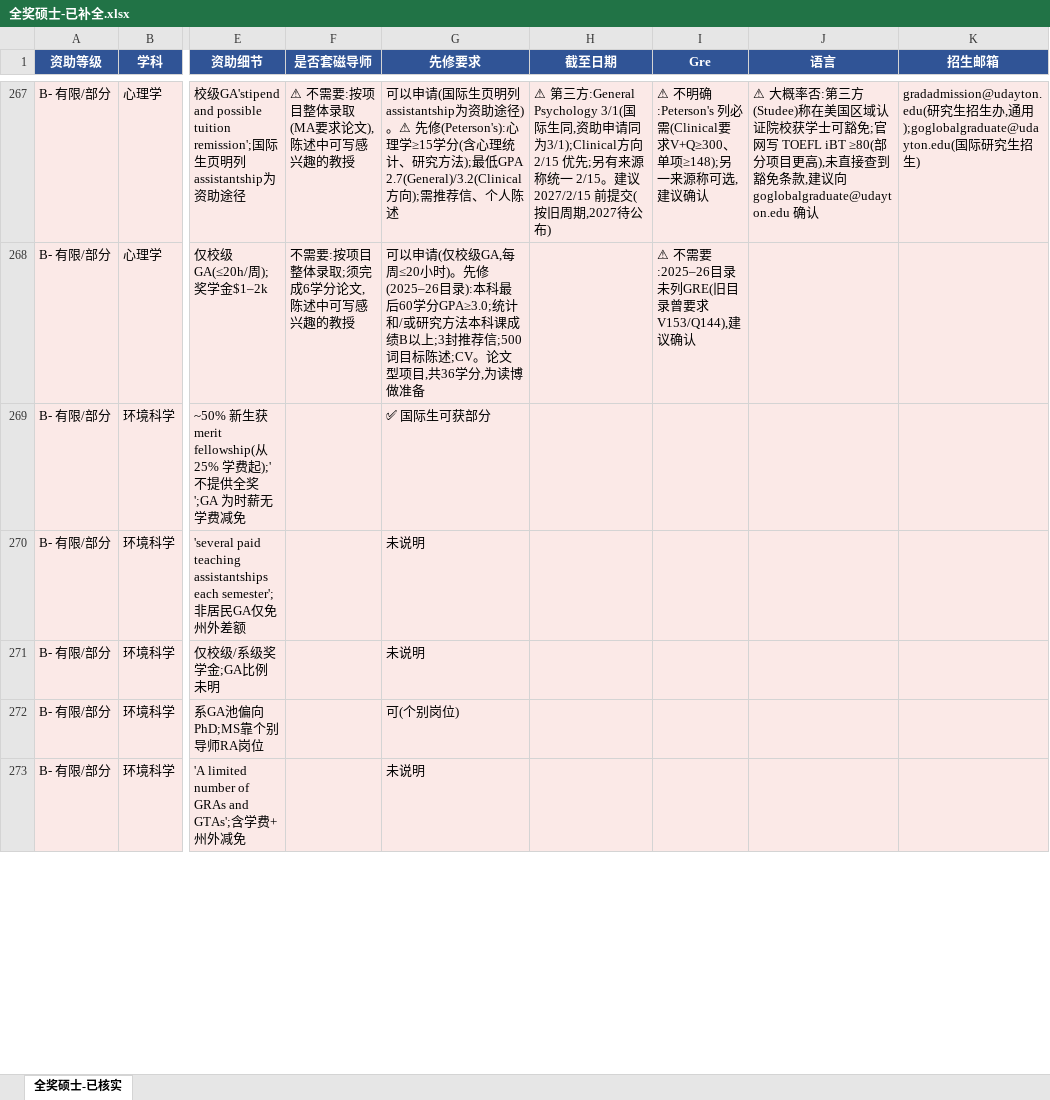
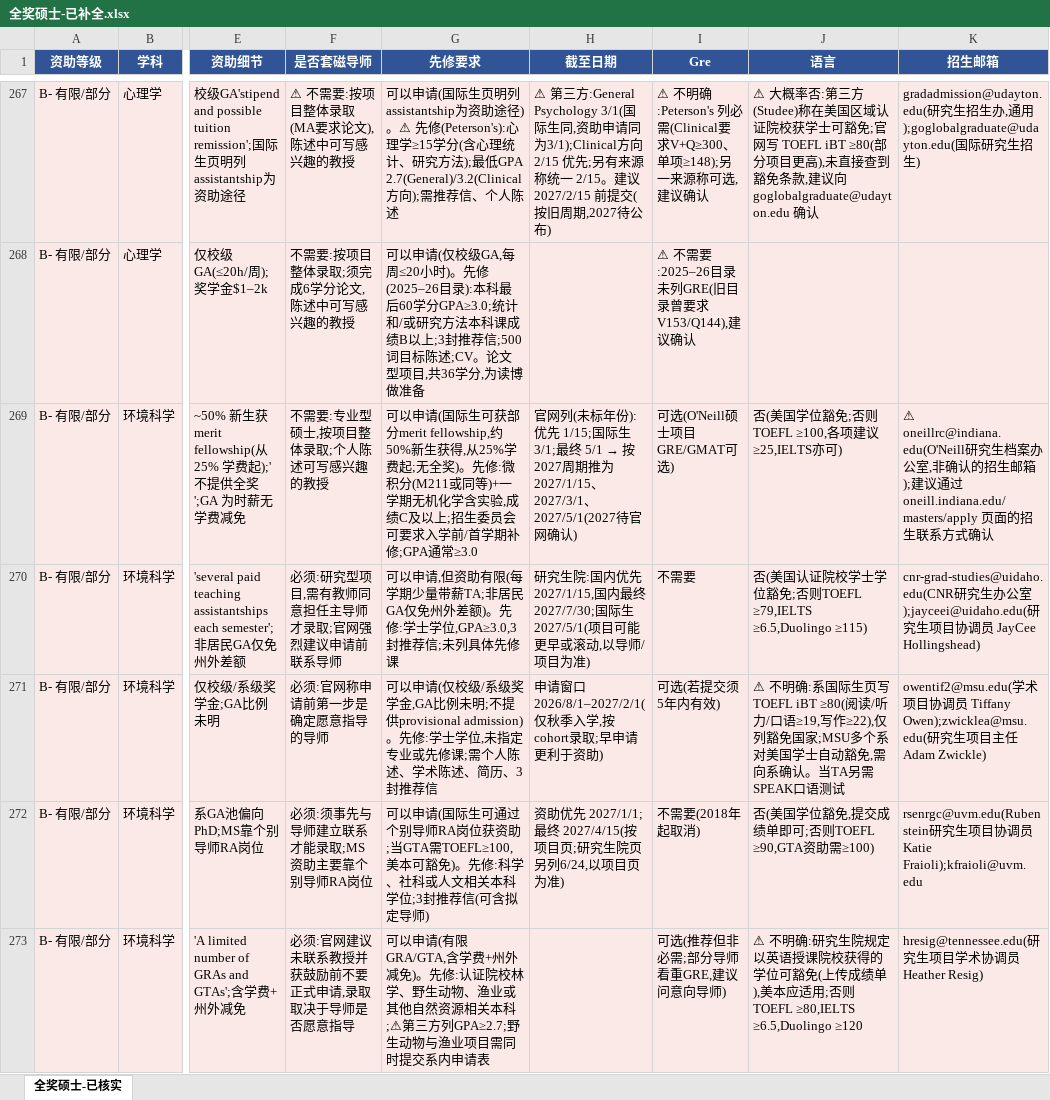
Before and after one commit to dazauzai/temp, an Excel workbook: 全奖硕士-已补全.xlsx, sheet 全奖硕士-已核实, drawn as a sheet; only a part is shown, gaps mark what is left out; values as stored, in another font and other column widths than the file's, no borders; the diff covers the shown part only; the diff names each change by its address in the sheet, - before the commit and + after, or states it on an @@ line.

```diff
--- a/全奖硕士-已补全.xlsx (sheet 全奖硕士-已核实)
+++ b/全奖硕士-已补全.xlsx (sheet 全奖硕士-已核实)
-F269 (是否套磁导师): (empty)
+F269 (是否套磁导师): 不需要:专业型硕士,按项目整体录取;个人陈述可写感兴趣的教授
-G269 (先修要求): ✅ 国际生可获部分
+G269 (先修要求): 可以申请(国际生可获部分merit fellowship,约50%新生获得,从25%学费起;无全奖)。先修:微积分(M211或同等)+一学期无机化学含实验,成绩C及以上;招生委员会可要求入学前/首学期补修;GPA通常≥3.0
@@ H269 (截至日期): (empty) → 官网列(未标年份):优先 1/15;国际生 3/1;最终 5/1 → 按2027周期推为 2027/1/15、2027/3/1、2027/5/1(2027待官网确认) @@
-I269 (Gre): (empty)
+I269 (Gre): 可选(O'Neill硕士项目GRE/GMAT可选)
-J269 (语言): (empty)
+J269 (语言): 否(美国学位豁免;否则TOEFL ≥100,各项建议≥25,IELTS亦可)
-K269 (招生邮箱): (empty)
+K269 (招生邮箱): ⚠ oneillrc@indiana.edu(O'Neill研究生档案办公室,非确认的招生邮箱);建议通过 oneill.indiana.edu/masters/apply 页面的招生联系方式确认
-F270 (是否套磁导师): (empty)
+F270 (是否套磁导师): 必须:研究型项目,需有教师同意担任主导师才录取;官网强烈建议申请前联系导师
-G270 (先修要求): 未说明
+G270 (先修要求): 可以申请,但资助有限(每学期少量带薪TA;非居民GA仅免州外差额)。先修:学士学位,GPA≥3.0,3封推荐信;未列具体先修课
-H270 (截至日期): (empty)
+H270 (截至日期): 研究生院:国内优先 2027/1/15,国内最终 2027/7/30;国际生 2027/5/1(项目可能更早或滚动,以导师/项目为准)
-I270 (Gre): (empty)
+I270 (Gre): 不需要
-J270 (语言): (empty)
+J270 (语言): 否(美国认证院校学士学位豁免;否则TOEFL ≥79,IELTS ≥6.5,Duolingo ≥115)
-K270 (招生邮箱): (empty)
+K270 (招生邮箱): cnr-grad-studies@uidaho.edu(CNR研究生办公室);jayceei@uidaho.edu(研究生项目协调员 JayCee Hollingshead)
-F271 (是否套磁导师): (empty)
+F271 (是否套磁导师): 必须:官网称申请前第一步是确定愿意指导的导师
-G271 (先修要求): 未说明
+G271 (先修要求): 可以申请(仅校级/系级奖学金,GA比例未明;不提供provisional admission)。先修:学士学位,未指定专业或先修课;需个人陈述、学术陈述、简历、3封推荐信
-H271 (截至日期): (empty)
+H271 (截至日期): 申请窗口 2026/8/1–2027/2/1(仅秋季入学,按cohort录取;早申请更利于资助)
-I271 (Gre): (empty)
+I271 (Gre): 可选(若提交须5年内有效)
-J271 (语言): (empty)
+J271 (语言): ⚠ 不明确:系国际生页写TOEFL iBT ≥80(阅读/听力/口语≥19,写作≥22),仅列豁免国家;MSU多个系对美国学士自动豁免,需向系确认。当TA另需SPEAK口语测试
-K271 (招生邮箱): (empty)
+K271 (招生邮箱): owentif2@msu.edu(学术项目协调员 Tiffany Owen);zwicklea@msu.edu(研究生项目主任 Adam Zwickle)
-F272 (是否套磁导师): (empty)
+F272 (是否套磁导师): 必须:须事先与导师建立联系才能录取;MS资助主要靠个别导师RA岗位
-G272 (先修要求): 可(个别岗位)
+G272 (先修要求): 可以申请(国际生可通过个别导师RA岗位获资助;当GTA需TOEFL≥100,美本可豁免)。先修:科学、社科或人文相关本科学位;3封推荐信(可含拟定导师)
-H272 (截至日期): (empty)
+H272 (截至日期): 资助优先 2027/1/1;最终 2027/4/15(按项目页;研究生院页另列6/24,以项目页为准)
-I272 (Gre): (empty)
+I272 (Gre): 不需要(2018年起取消)
-J272 (语言): (empty)
+J272 (语言): 否(美国学位豁免,提交成绩单即可;否则TOEFL ≥90,GTA资助需≥100)
-K272 (招生邮箱): (empty)
+K272 (招生邮箱): rsenrgc@uvm.edu(Rubenstein研究生项目协调员 Katie Fraioli);kfraioli@uvm.edu
-F273 (是否套磁导师): (empty)
+F273 (是否套磁导师): 必须:官网建议未联系教授并获鼓励前不要正式申请,录取取决于导师是否愿意指导
-G273 (先修要求): 未说明
+G273 (先修要求): 可以申请(有限GRA/GTA,含学费+州外减免)。先修:认证院校林学、野生动物、渔业或其他自然资源相关本科;⚠第三方列GPA≥2.7;野生动物与渔业项目需同时提交系内申请表
-I273 (Gre): (empty)
+I273 (Gre): 可选(推荐但非必需;部分导师看重GRE,建议问意向导师)
-J273 (语言): (empty)
+J273 (语言): ⚠ 不明确:研究生院规定以英语授课院校获得的学位可豁免(上传成绩单),美本应适用;否则TOEFL ≥80,IELTS ≥6.5,Duolingo ≥120
-K273 (招生邮箱): (empty)
+K273 (招生邮箱): hresig@tennessee.edu(研究生项目学术协调员 Heather Resig)
```
Also changed, not shown: 28 edited cells elsewhere in this sheet.
